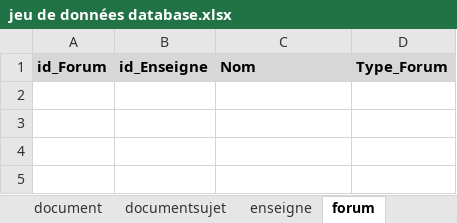
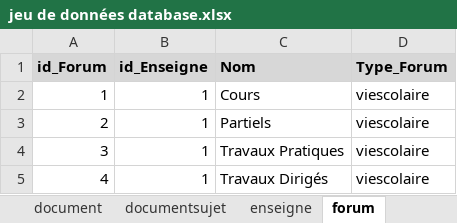
Before and after one commit to ValentinArg/PETUT, an Excel workbook: Database/jeu de données database.xlsx, sheet forum, drawn as a sheet; values as stored, in another font and other column widths than the file's, no borders; the diff names each change by its address in the sheet, - before the commit and + after, or states it on an @@ line.

```diff
--- a/Database/jeu de données database.xlsx (sheet forum)
+++ b/Database/jeu de données database.xlsx (sheet forum)
+row 2: 1 | 1 | Cours | viescolaire
+row 3: 2 | 1 | Partiels | viescolaire
+row 4: 3 | 1 | Travaux Pratiques | viescolaire
+row 5: 4 | 1 | Travaux Dirigés | viescolaire
```
Also changed, not shown: sheet semestre, sheet utilisateur, sheet forummodule, sheet module, sheet sujet, sheet promotion, 3 more sheets.
